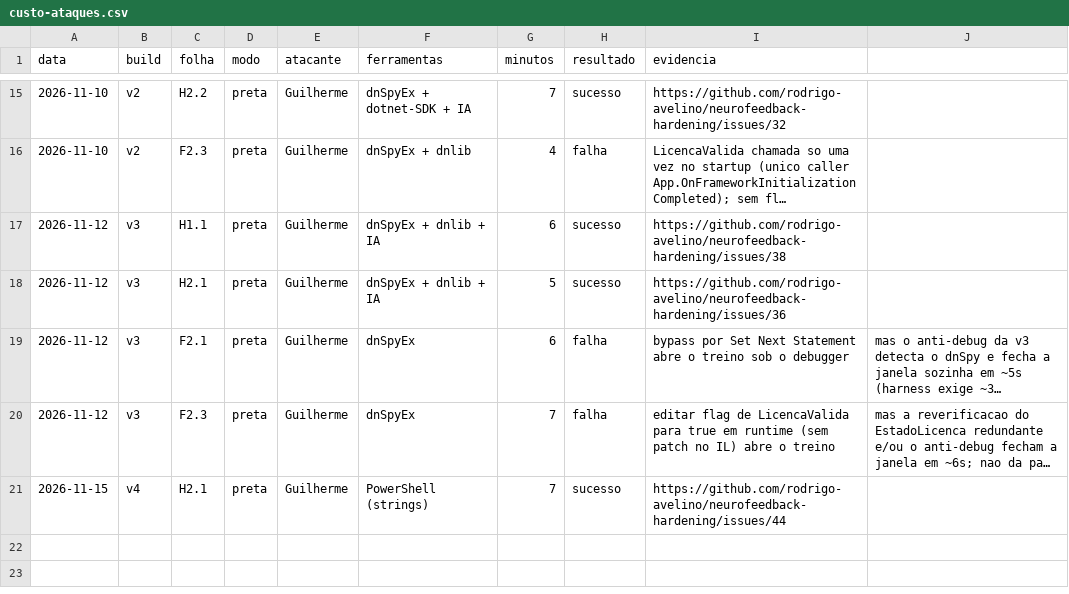
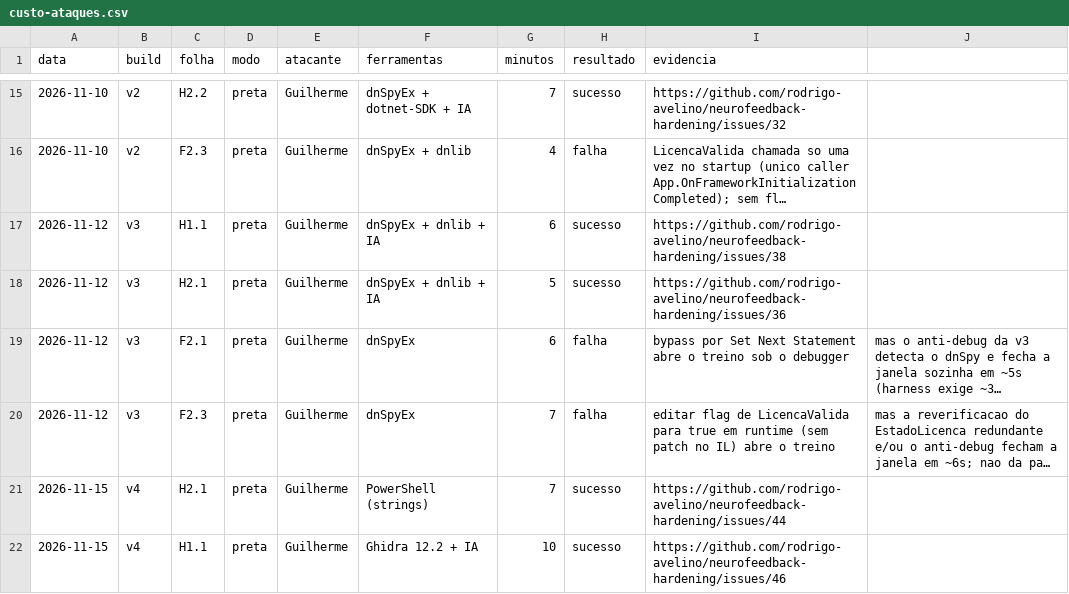
Before and after one commit to rodrigo-avelino/neurofeedback-hardening, a CSV file: docs/metricas/custo-ataques.csv, drawn as a sheet; only a part is shown, gaps mark what is left out; long unchanged cells end in …; the diff names each change by its address in the sheet, - before the commit and + after, or states it on an @@ line.

Commit message:
red: custo H1.1 na v4 (reconstruir o DSP por RE nativa, issue #46)

```diff
--- a/docs/metricas/custo-ataques.csv
+++ b/docs/metricas/custo-ataques.csv
+row 22: 2026-11-15 | v4 | H1.1 | preta | Guilherme | Ghidra 12.2 + IA | 10 | sucesso | https://github.com/rodrigo-avelino/neurofeedback-hardening/issues/46
```
